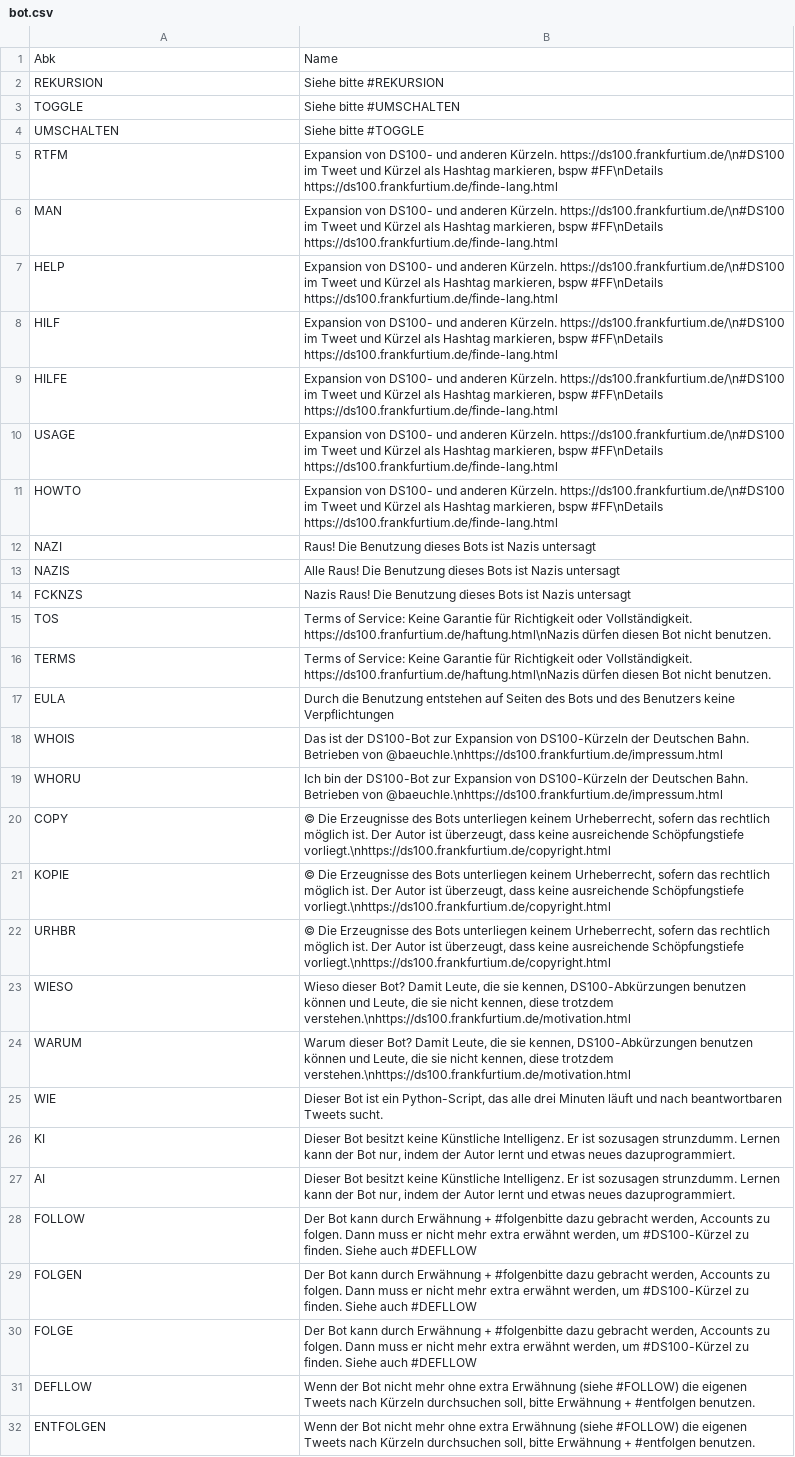
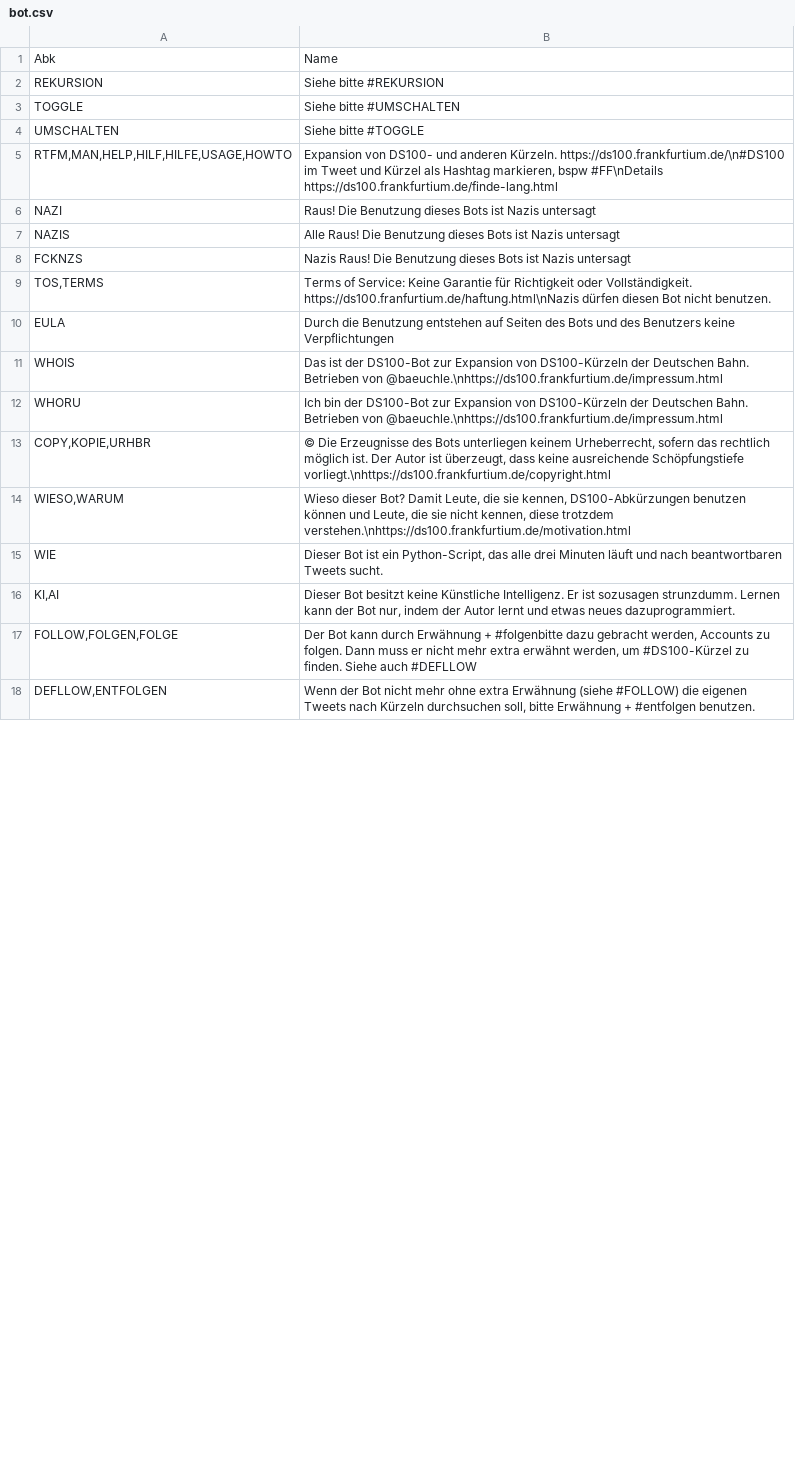
Before and after one commit to baeuchle/ds100bot, a CSV file: sources/bot.csv, drawn as a sheet; only a part is shown; removed rows and columns are numbered as before the commit, all else as after; the diff covers the shown part only; the diff names each change by its address in the sheet, - before the commit and + after, or states it on an @@ line.

```diff
--- a/sources/bot.csv
+++ b/sources/bot.csv
-row 5: RTFM | Expansion von DS100- und anderen Kürzeln. https://ds100.frankfurtium.de/\n#DS100 im Tweet und Kürzel als Hashtag markieren, bspw #FF\nDetails https://ds100.frankfurtium.de/finde-lang.html
-row 6: MAN | Expansion von DS100- und anderen Kürzeln. https://ds100.frankfurtium.de/\n#DS100 im Tweet und Kürzel als Hashtag markieren, bspw #FF\nDetails https://ds100.frankfurtium.de/finde-lang.html
-row 7: HELP | Expansion von DS100- und anderen Kürzeln. https://ds100.frankfurtium.de/\n#DS100 im Tweet und Kürzel als Hashtag markieren, bspw #FF\nDetails https://ds100.frankfurtium.de/finde-lang.html
-row 8: HILF | Expansion von DS100- und anderen Kürzeln. https://ds100.frankfurtium.de/\n#DS100 im Tweet und Kürzel als Hashtag markieren, bspw #FF\nDetails https://ds100.frankfurtium.de/finde-lang.html
-A5: HILFE
+A5: RTFM,MAN,HELP,HILF,HILFE,USAGE,HOWTO
-row 10: USAGE | Expansion von DS100- und anderen Kürzeln. https://ds100.frankfurtium.de/\n#DS100 im Tweet und Kürzel als Hashtag markieren, bspw #FF\nDetails https://ds100.frankfurtium.de/finde-lang.html
-row 11: HOWTO | Expansion von DS100- und anderen Kürzeln. https://ds100.frankfurtium.de/\n#DS100 im Tweet und Kürzel als Hashtag markieren, bspw #FF\nDetails https://ds100.frankfurtium.de/finde-lang.html
-row 15: TOS | Terms of Service: Keine Garantie für Richtigkeit oder Vollständigkeit. https://ds100.franfurtium.de/haftung.html\nNazis dürfen diesen Bot nicht benutzen.
-A9: TERMS
+A9: TOS,TERMS
-row 20: COPY | © Die Erzeugnisse des Bots unterliegen keinem Urheberrecht, sofern das rechtlich möglich ist. Der Autor ist überzeugt, dass keine ausreichende Schöpfungstiefe vorliegt.\nhttps://ds100.frankfurtium.de/copyright.html
-A13: KOPIE
+A13: COPY,KOPIE,URHBR
-row 22: URHBR | © Die Erzeugnisse des Bots unterliegen keinem Urheberrecht, sofern das rechtlich möglich ist. Der Autor ist überzeugt, dass keine ausreichende Schöpfungstiefe vorliegt.\nhttps://ds100.frankfurtium.de/copyright.html
-A14: WIESO
+A14: WIESO,WARUM
-row 24: WARUM | Warum dieser Bot? Damit Leute, die sie kennen, DS100-Abkürzungen benutzen können und Leute, die sie nicht kennen, diese trotzdem verstehen.\nhttps://ds100.frankfurtium.de/motivation.html
-A16: KI
+A16: KI,AI
-row 27: AI | Dieser Bot besitzt keine Künstliche Intelligenz. Er ist sozusagen strunzdumm. Lernen kann der Bot nur, indem der Autor lernt und etwas neues dazuprogrammiert.
-A17: FOLLOW
+A17: FOLLOW,FOLGEN,FOLGE
-row 29: FOLGEN | Der Bot kann durch Erwähnung + #folgenbitte dazu gebracht werden, Accounts zu folgen. Dann muss er nicht mehr extra erwähnt werden, um #DS100-Kürzel zu finden. Siehe auch #DEFLLOW
-row 30: FOLGE | Der Bot kann durch Erwähnung + #folgenbitte dazu gebracht werden, Accounts zu folgen. Dann muss er nicht mehr extra erwähnt werden, um #DS100-Kürzel zu finden. Siehe auch #DEFLLOW
-row 31: DEFLLOW | Wenn der Bot nicht mehr ohne extra Erwähnung (siehe #FOLLOW) die eigenen Tweets nach Kürzeln durchsuchen soll, bitte Erwähnung + #entfolgen benutzen.
-A18: ENTFOLGEN
+A18: DEFLLOW,ENTFOLGEN
```
Also changed, not shown: 10 removed rows and 7 edited cells elsewhere in this file, 1 other file.
